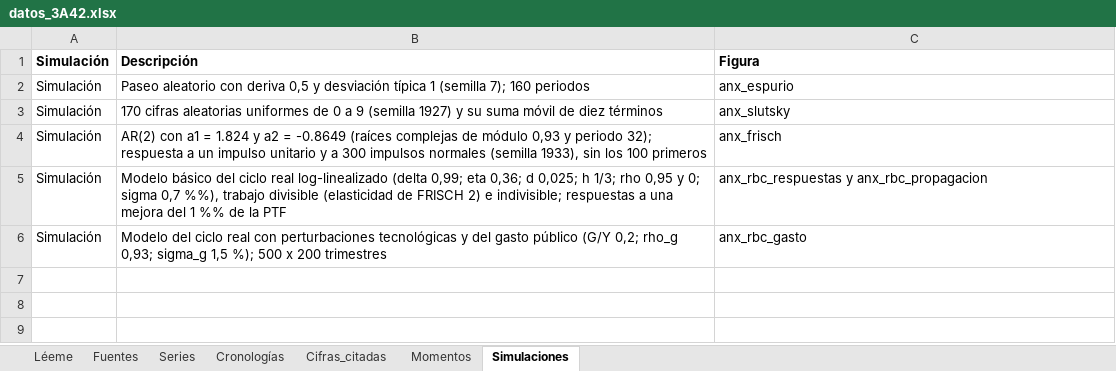
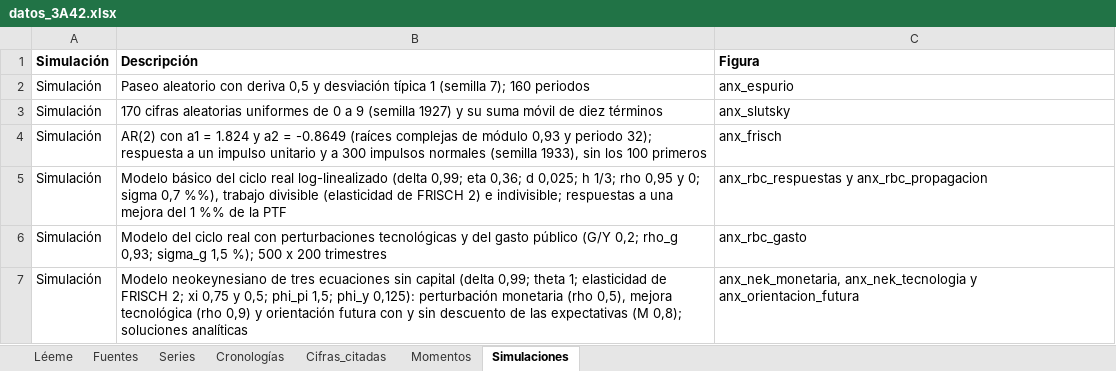
Before and after one commit to OposicionTCEE/temario, an Excel workbook: Ejercicio-3/Parte-A/3.A.42/Code/datos_3A42.xlsx, sheet Simulaciones, drawn as a sheet; values as stored, in another font and other column widths than the file's, no borders; the diff names each change by its address in the sheet, - before the commit and + after, or states it on an @@ line.

```diff
--- a/Ejercicio-3/Parte-A/3.A.42/Code/datos_3A42.xlsx (sheet Simulaciones)
+++ b/Ejercicio-3/Parte-A/3.A.42/Code/datos_3A42.xlsx (sheet Simulaciones)
+row 7: Simulación | Modelo neokeynesiano de tres ecuaciones sin capital (delta 0,99; theta 1; elasticidad de FRISCH 2; xi 0,75 y 0,5; phi_pi 1,5; phi_y 0,125): perturbación monetaria (rho 0,5), mejora tecnológica (rho 0,9) y orientación futura con y sin descuento de las expectativas (M 0,8); soluciones analíticas | anx_nek_monetaria, anx_nek_tecnologia y anx_orientacion_futura
```
Also changed, not shown: sheet Cifras_citadas, sheet Léeme, 3 other files.
